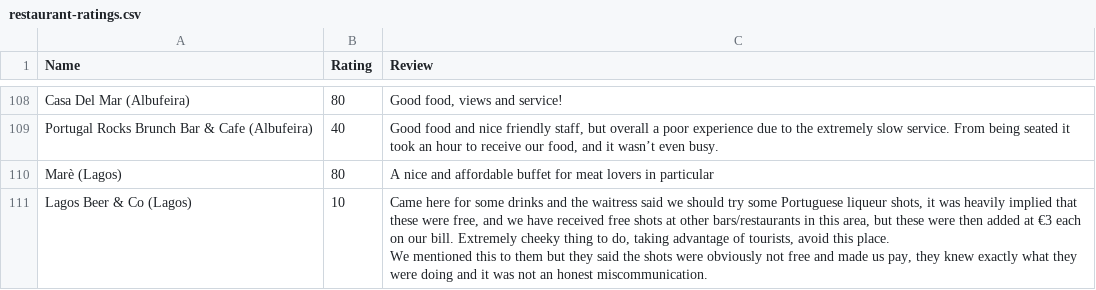
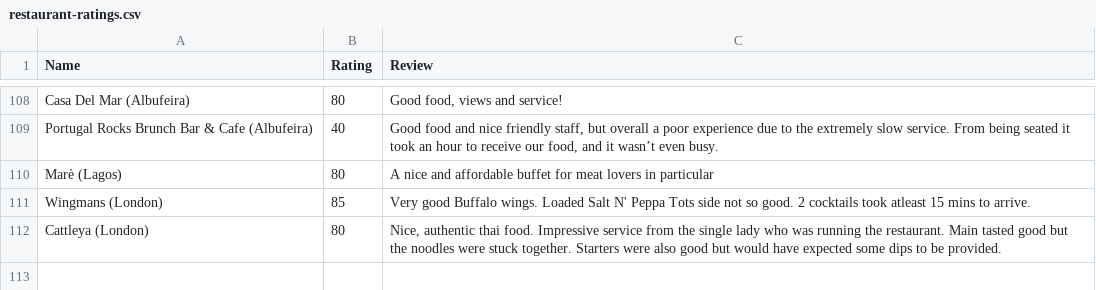
Before and after one commit to tnoel999888/lister, a CSV file: src/data/restaurant-ratings.csv, drawn as a sheet; only a part is shown, gaps mark what is left out; removed rows and columns are numbered as before the commit, all else as after; ↵ is a line break in a cell; the diff names each change by its address in the sheet, - before the commit and + after, or states it on an @@ line.

Commit message:
Update restaurant-ratings.csv

```diff
--- a/src/data/restaurant-ratings.csv
+++ b/src/data/restaurant-ratings.csv
-row 111: Lagos Beer & Co (Lagos) | 10 | Came here for some drinks and the waitress said we should try some Portuguese liqueur shots, it was heavily implied that these were free, and we have received free shots at other bars/restaurants in this area, but these were then added at €3 each on our bill. Extremely cheeky thing to do, taking advantage of tourists, avoid this place. ↵ We mentioned this to them but they said the shots were obviously not free and made us pay, they knew exactly what they were doing and it was not an honest miscommunication.
+row 111: Wingmans (London) | 85 | Very good Buffalo wings. Loaded Salt N' Peppa Tots side not so good. 2 cocktails took atleast 15 mins to arrive.
+row 112: Cattleya (London) | 80 | Nice, authentic thai food. Impressive service from the single lady who was running the restaurant. Main tasted good but the noodles were stuck together. Starters were also good but would have expected some dips to be provided.
```
